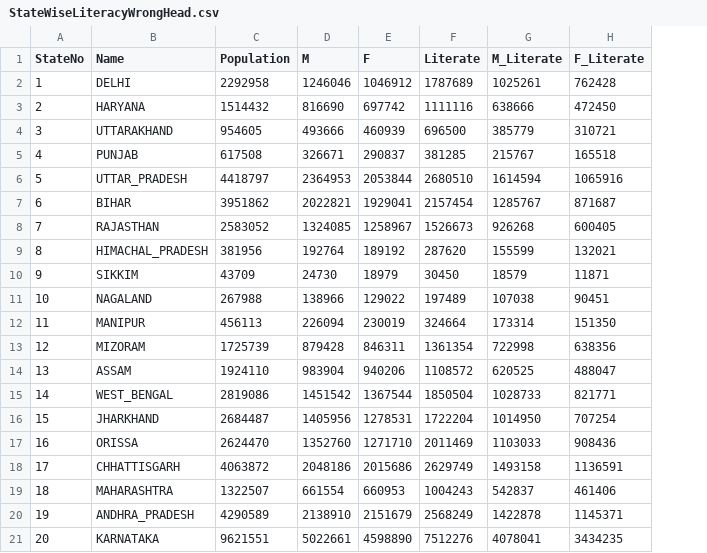
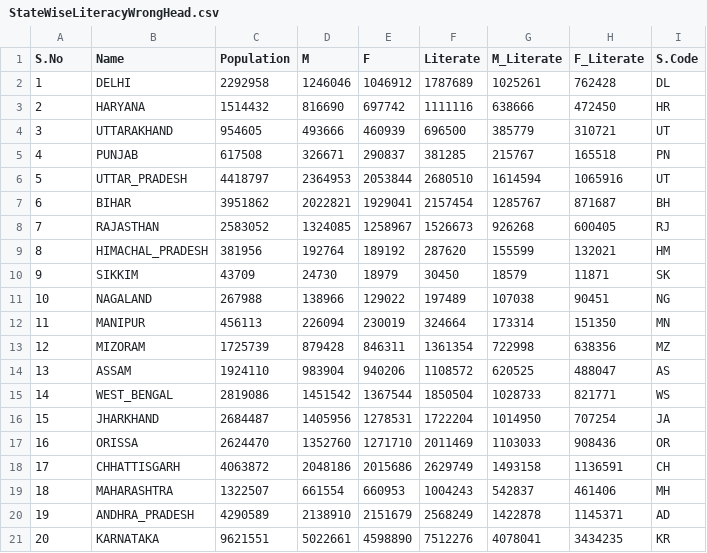
Before and after one commit to Soumya-Ranjan-Singh/CensusAnalyzer, a CSV file: src/StateWiseLiteracyWrongHead.csv, drawn as a sheet; the diff names each change by its address in the sheet, - before the commit and + after, or states it on an @@ line.

Commit message:
Added : Use Case 2 Program - Ability for the analyzer to load the Indian State code information from a csv file and perform the previous test cases

```diff
--- a/src/StateWiseLiteracyWrongHead.csv
+++ b/src/StateWiseLiteracyWrongHead.csv
+column I (S.Code), rows 2-21: DL | HR | UT | PN | UT | BH | RJ | HM | SK | NG | MN | MZ | AS | WS | JA | OR | CH | MH | AD | KR
-A1: StateNo
+A1: S.No
```
Also changed, not shown: src/StateWiseLiteracy.csv, src/StateWiseLiteracyWrongDeli.csv, 6 other files.
